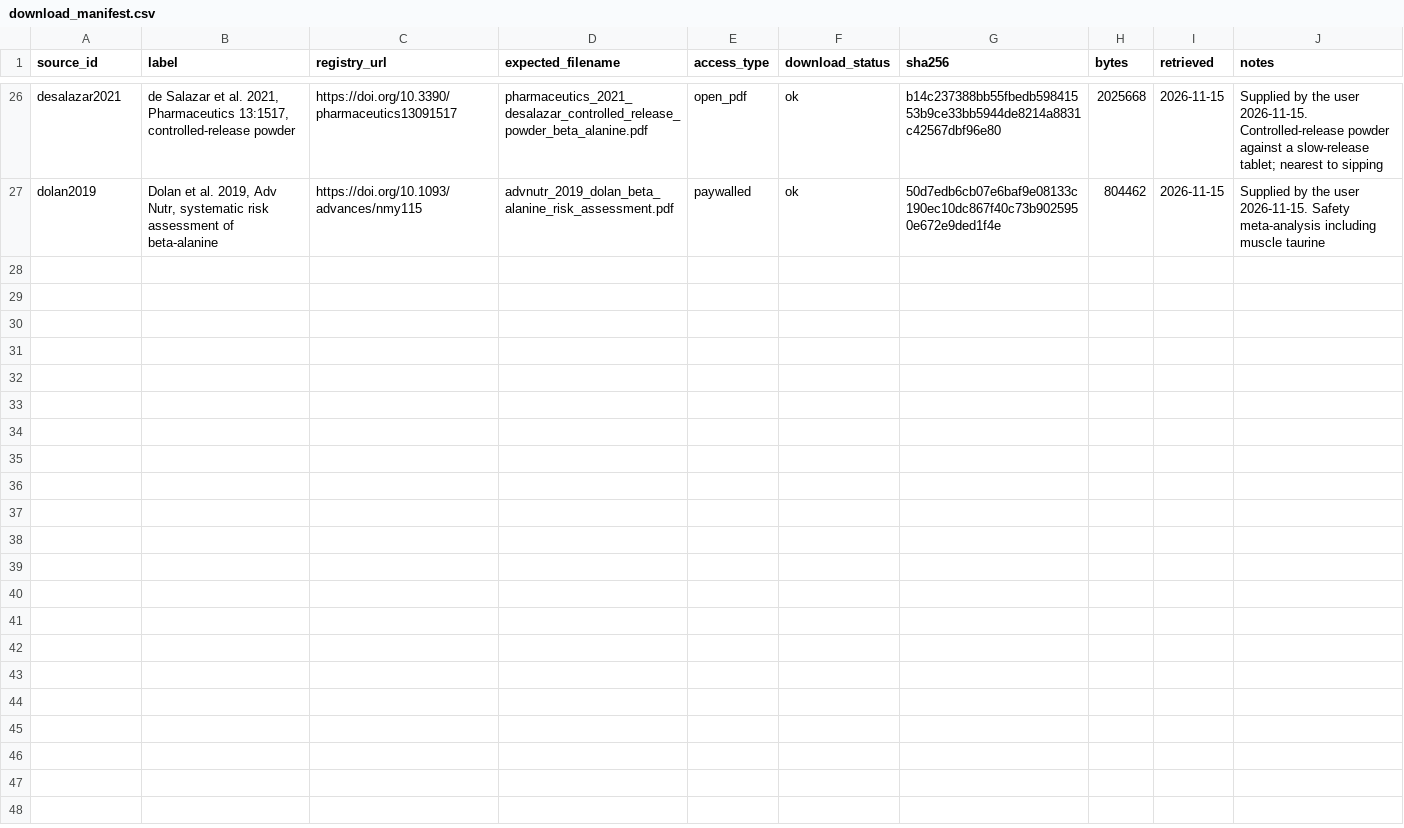
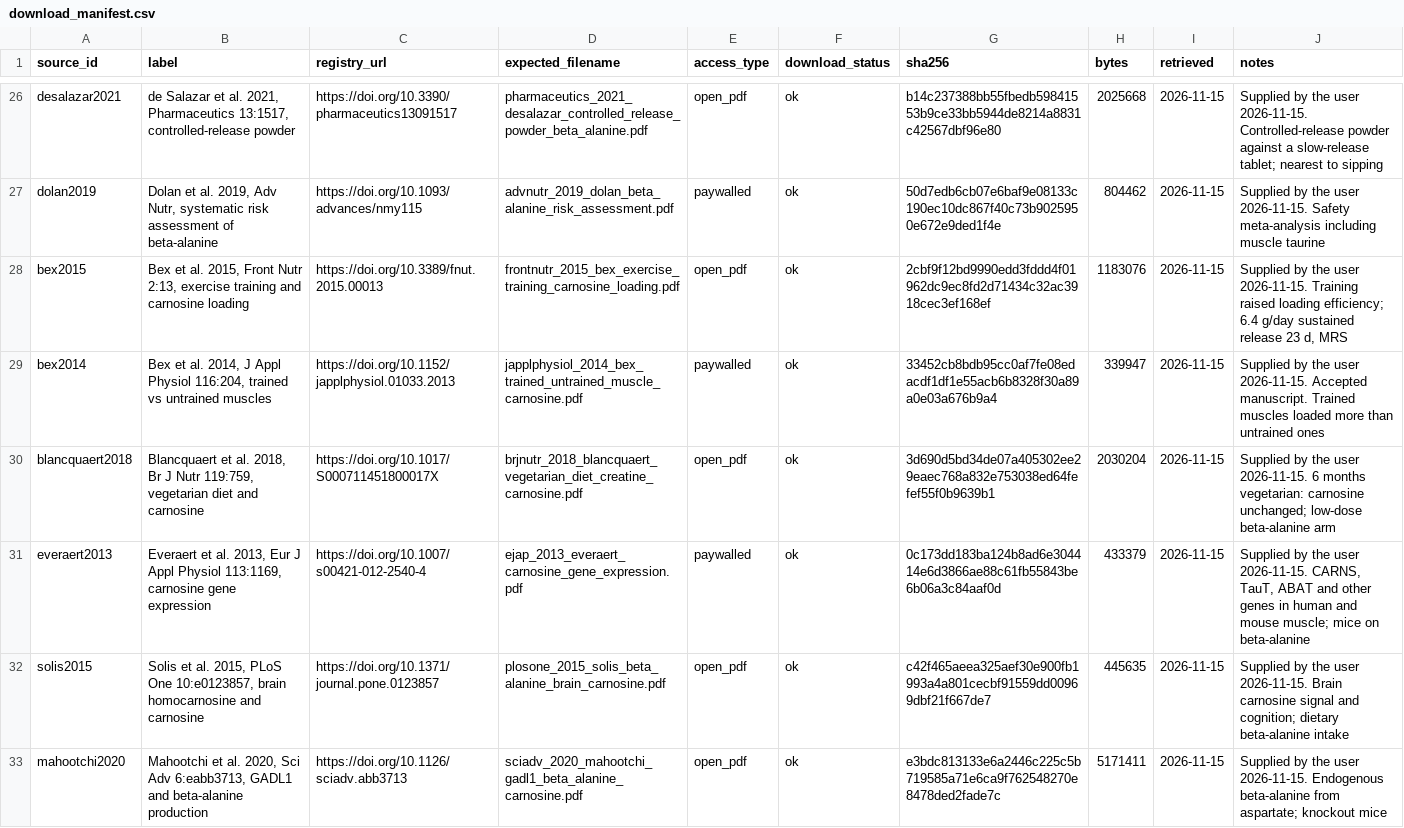
Before and after one commit to jesse-anderson/Tools, a CSV file: data/beta_alanine_lab/download_manifest.csv, drawn as a sheet; only a part is shown, gaps mark what is left out; the diff covers the shown part only; the diff names each change by its address in the sheet, - before the commit and + after, or states it on an @@ line.

Commit message:
Archive eleven more Beta-Alanine Lab sources

```diff
--- a/data/beta_alanine_lab/download_manifest.csv
+++ b/data/beta_alanine_lab/download_manifest.csv
+row 28: bex2015 | Bex et al. 2015, Front Nutr 2:13, exercise training and carnosine loading | https://doi.org/10.3389/fnut.2015.00013 | frontnutr_2015_bex_exercise_training_carnosine_loading.pdf | open_pdf | ok | 2cbf9f12bd9990edd3fddd4f01962dc9ec8fd2d71434c32ac3918cec3ef168ef | 1183076 | 2026-11-15 | Supplied by the user 2026-11-15. Training raised loading efficiency; 6.4 g/day sustained release 23 d, MRS
+row 29: bex2014 | Bex et al. 2014, J Appl Physiol 116:204, trained vs untrained muscles | https://doi.org/10.1152/japplphysiol.01033.2013 | japplphysiol_2014_bex_trained_untrained_muscle_carnosine.pdf | paywalled | ok | 33452cb8bdb95cc0af7fe08edacdf1df1e55acb6b8328f30a89a0e03a676b9a4 | 339947 | 2026-11-15 | Supplied by the user 2026-11-15. Accepted manuscript. Trained muscles loaded more than untrained ones
+row 30: blancquaert2018 | Blancquaert et al. 2018, Br J Nutr 119:759, vegetarian diet and carnosine | https://doi.org/10.1017/S000711451800017X | brjnutr_2018_blancquaert_vegetarian_diet_creatine_carnosine.pdf | open_pdf | ok | 3d690d5bd34de07a405302ee29eaec768a832e753038ed64fefef55f0b9639b1 | 2030204 | 2026-11-15 | Supplied by the user 2026-11-15. 6 months vegetarian: carnosine unchanged; low-dose beta-alanine arm
+row 31: everaert2013 | Everaert et al. 2013, Eur J Appl Physiol 113:1169, carnosine gene expression | https://doi.org/10.1007/s00421-012-2540-4 | ejap_2013_everaert_carnosine_gene_expression.pdf | paywalled | ok | 0c173dd183ba124b8ad6e304414e6d3866ae88c61fb55843be6b06a3c84aaf0d | 433379 | 2026-11-15 | Supplied by the user 2026-11-15. CARNS, TauT, ABAT and other genes in human and mouse muscle; mice on beta-alanine
+row 32: solis2015 | Solis et al. 2015, PLoS One 10:e0123857, brain homocarnosine and carnosine | https://doi.org/10.1371/journal.pone.0123857 | plosone_2015_solis_beta_alanine_brain_carnosine.pdf | open_pdf | ok | c42f465aeea325aef30e900fb1993a4a801cecbf91559dd00969dbf21f667de7 | 445635 | 2026-11-15 | Supplied by the user 2026-11-15. Brain carnosine signal and cognition; dietary beta-alanine intake
+row 33: mahootchi2020 | Mahootchi et al. 2020, Sci Adv 6:eabb3713, GADL1 and beta-alanine production | https://doi.org/10.1126/sciadv.abb3713 | sciadv_2020_mahootchi_gadl1_beta_alanine_carnosine.pdf | open_pdf | ok | e3bdc813133e6a2446c225c5b719585a71e6ca9f762548270e8478ded2fade7c | 5171411 | 2026-11-15 | Supplied by the user 2026-11-15. Endogenous beta-alanine from aspartate; knockout mice
```
Also changed, not shown: 5 added rows elsewhere in this file, 1 other file.
